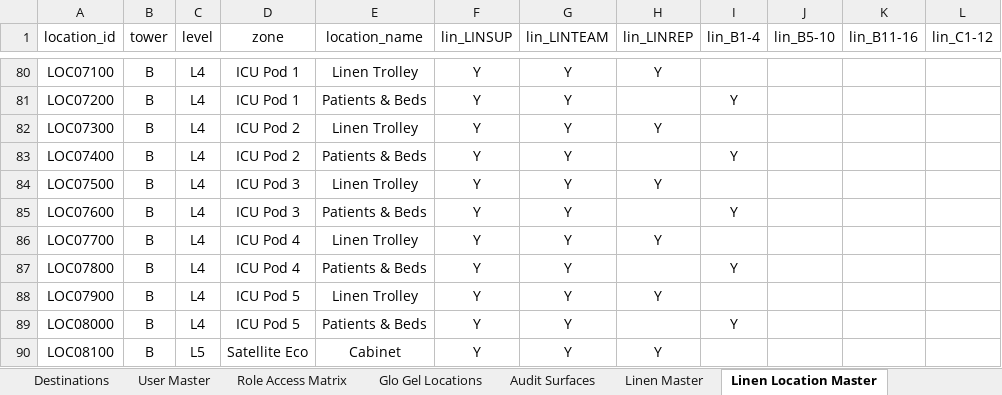
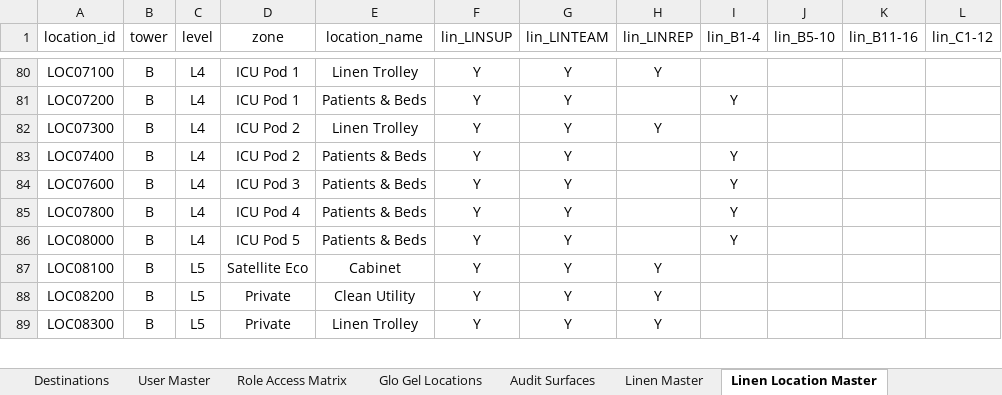
Before and after one commit to Cetusblue/housekeeping-hub, an Excel workbook: Master Lists.xlsx, sheet Linen Location Master, drawn as a sheet; only a part is shown, gaps mark what is left out; the shorter side is filled out with more unchanged rows; values as stored, in another font and other column widths than the file's, no borders; the diff names each change by its address in the sheet, - before the commit and + after, or states it on an @@ line.

Commit message:
Removal of inactive locations for linen inventory

```diff
--- a/Master Lists.xlsx (sheet Linen Location Master)
+++ b/Master Lists.xlsx (sheet Linen Location Master)
-row 84: LOC07500 | B | L4 | ICU Pod 3 | Linen Trolley | Y | Y | Y
-row 86: LOC07700 | B | L4 | ICU Pod 4 | Linen Trolley | Y | Y | Y
-row 88: LOC07900 | B | L4 | ICU Pod 5 | Linen Trolley | Y | Y | Y
```
Also changed, not shown: sheet Linen Master, sheet Linen Report Mapping, 1 other file.
